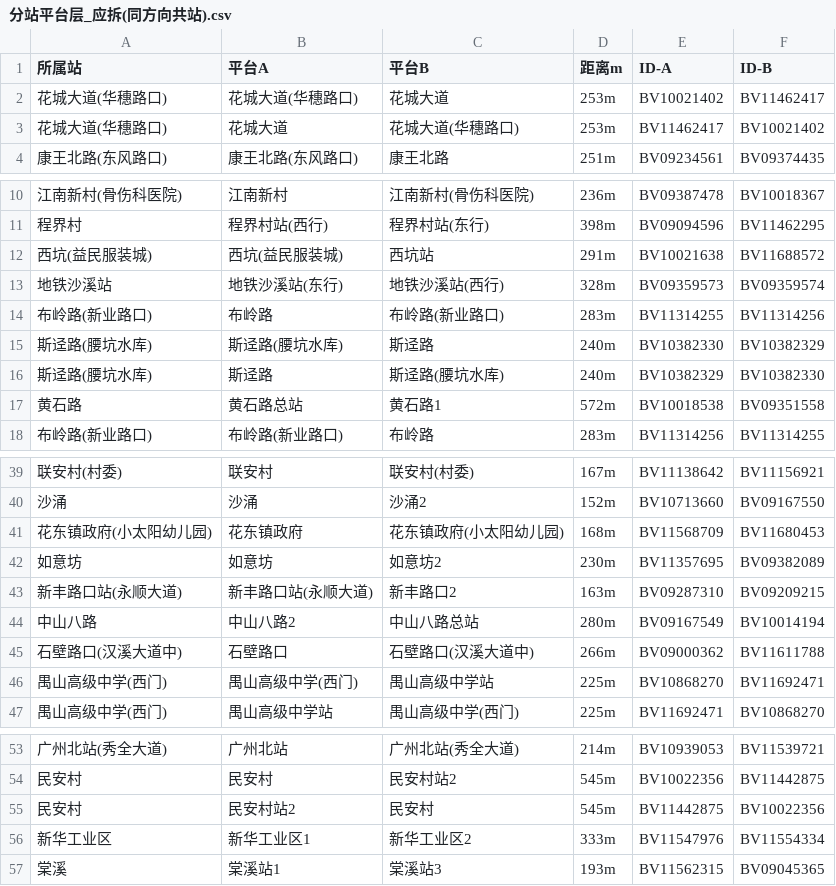
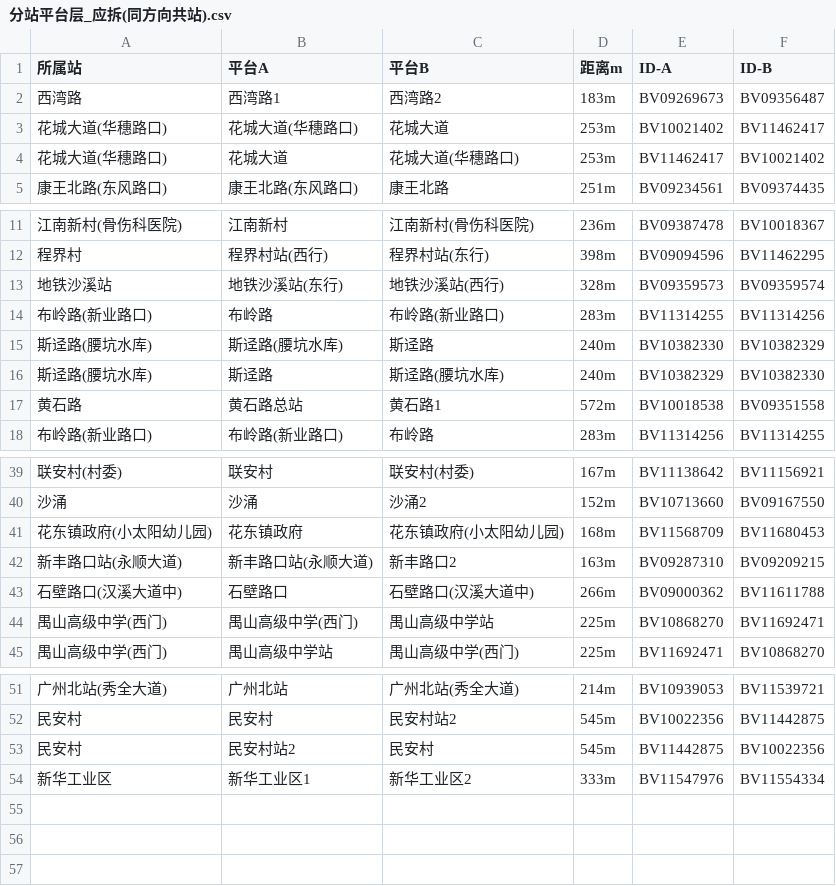
Before and after one commit to 17512974001/Ranger, a CSV file: output/network/分站平台层_应拆(同方向共站).csv, drawn as a sheet; only a part is shown, gaps mark what is left out.

```diff
--- a/output/network/分站平台层_应拆(同方向共站).csv
+++ b/output/network/分站平台层_应拆(同方向共站).csv
@@ -1,2 +1,3 @@
 所属站,平台A,平台B,距离m,ID-A,ID-B
+西湾路,西湾路1,西湾路2,183m,BV09269673,BV09356487
 花城大道(华穗路口),花城大道(华穗路口),花城大道,253m,BV10021402,BV11462417
@@ -11,3 +12,2 @@
 程界村,程界村站(西行),程界村站(东行),398m,BV09094596,BV11462295
-西坑(益民服装城),西坑(益民服装城),西坑站,291m,BV10021638,BV11688572
 地铁沙溪站,地铁沙溪站(东行),地铁沙溪站(西行),328m,BV09359573,BV09359574
@@ -41,5 +41,3 @@
 花东镇政府(小太阳幼儿园),花东镇政府,花东镇政府(小太阳幼儿园),168m,BV11568709,BV11680453
-如意坊,如意坊,如意坊2,230m,BV11357695,BV09382089
 新丰路口站(永顺大道),新丰路口站(永顺大道),新丰路口2,163m,BV09287310,BV09209215
-中山八路,中山八路2,中山八路总站,280m,BV09167549,BV10014194
 石壁路口(汉溪大道中),石壁路口,石壁路口(汉溪大道中),266m,BV09000362,BV11611788
@@ -56,2 +54 @@
 新华工业区,新华工业区1,新华工业区2,333m,BV11547976,BV11554334
-棠溪,棠溪站1,棠溪站3,193m,BV11562315,BV09045365
```
Also changed, not shown: 12 other files.
